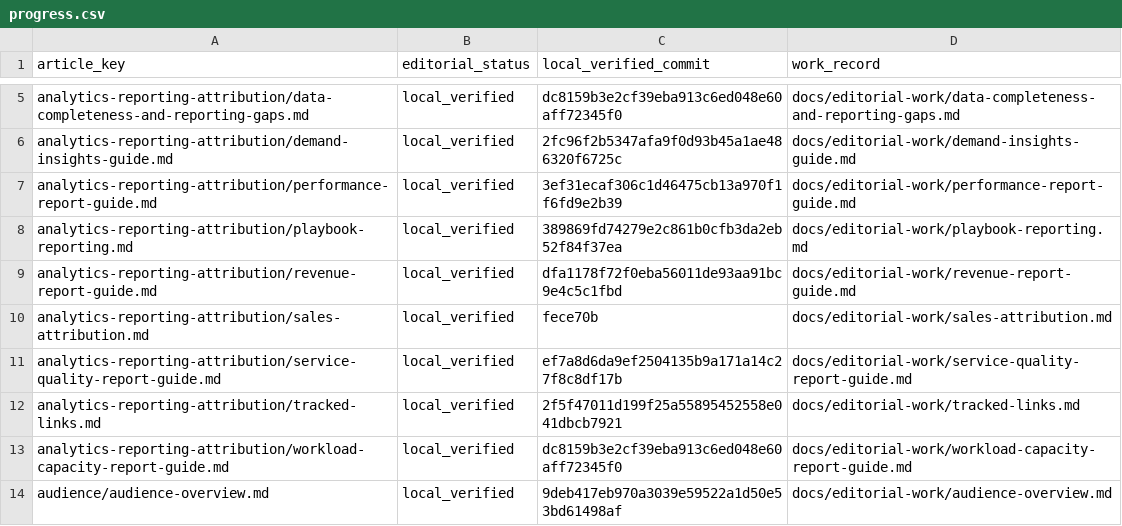
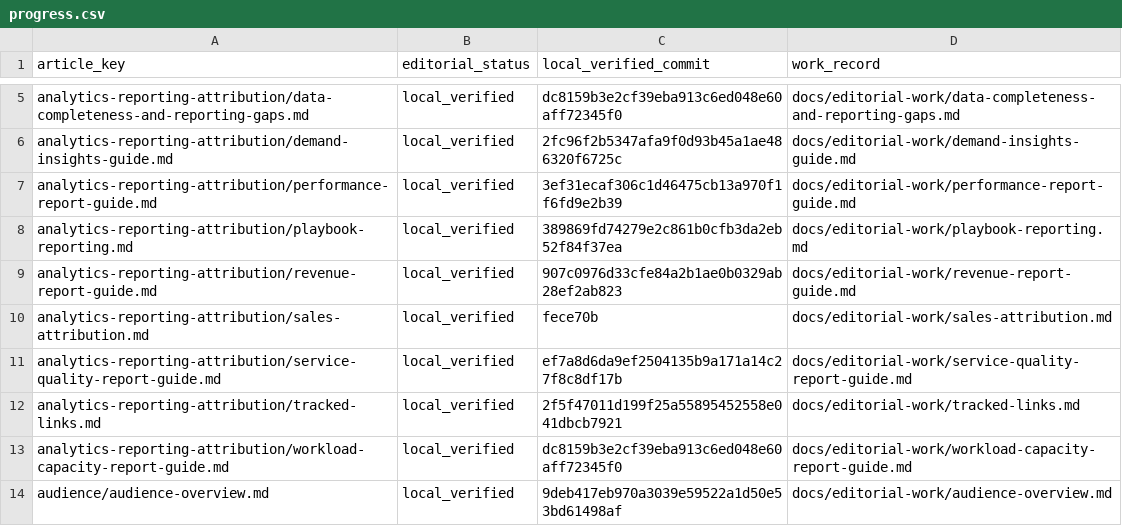
Before and after one commit to hellotext/help, a CSV file: docs/editorial-work/progress.csv, drawn as a sheet; only a part is shown, gaps mark what is left out.

Commit message:
Record final revenue guide verification

```diff
--- a/docs/editorial-work/progress.csv
+++ b/docs/editorial-work/progress.csv
@@ -8,3 +8,3 @@ analytics-reporting-attribution/performance-report-guide.md,local_verified,3ef31
 analytics-reporting-attribution/playbook-reporting.md,local_verified,389869fd74279e2c861b0cfb3da2eb52f84f37ea,docs/editorial-work/playbook-reporting.md
-analytics-reporting-attribution/revenue-report-guide.md,local_verified,dfa1178f72f0eba56011de93aa91bc9e4c5c1fbd,docs/editorial-work/revenue-report-guide.md
+analytics-reporting-attribution/revenue-report-guide.md,local_verified,907c0976d33cfe84a2b1ae0b0329ab28ef2ab823,docs/editorial-work/revenue-report-guide.md
 analytics-reporting-attribution/sales-attribution.md,local_verified,fece70b,docs/editorial-work/sales-attribution.md
```
Also changed, not shown: 1 other file.
